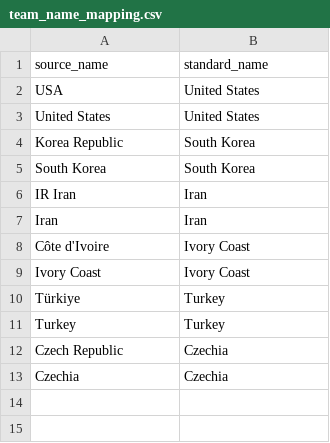
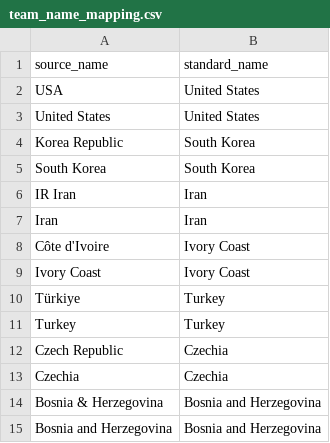
Before and after one commit to wdqgallego-git/worldcup-predictor, a CSV file: data/raw/team_name_mapping.csv, drawn as a sheet.

```diff
--- a/data/raw/team_name_mapping.csv
+++ b/data/raw/team_name_mapping.csv
@@ -13 +13,3 @@ Czech Republic,Czechia
 Czechia,Czechia
+Bosnia & Herzegovina,Bosnia and Herzegovina
+Bosnia and Herzegovina,Bosnia and Herzegovina
```
Also changed, not shown: 28 other files.
